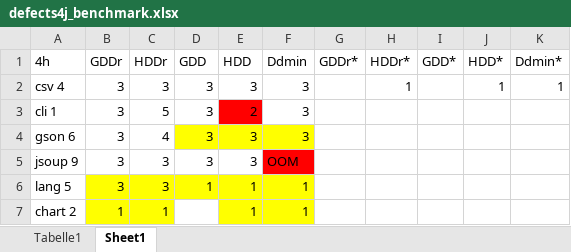
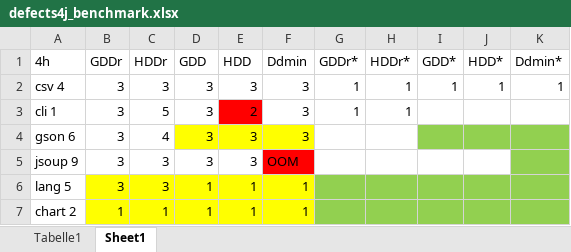
Before and after one commit to lukovsk1/MWEGenerator, an Excel workbook: defects4j_benchmark.xlsx, sheet Sheet1, drawn as a sheet; values as stored, in another font and other column widths than the file's, no borders; the diff names each change by its address in the sheet, - before the commit and + after, or states it on an @@ line.

```diff
--- a/defects4j_benchmark.xlsx (sheet Sheet1)
+++ b/defects4j_benchmark.xlsx (sheet Sheet1)
-G2:G3 (GDDr*): (empty)
+G2:G3 (GDDr*): 1
-I2 (GDD*): (empty)
+I2 (GDD*): 1
-H3 (HDDr*): (empty)
+H3 (HDDr*): 1
-I4:K4 fill: none
+I4:K4 fill: #92D050
-K5 fill: none
+K5 fill: #92D050
-G6:K7 fill: none
+G6:K7 fill: #92D050
-D7 (GDD): (empty)
+D7 (GDD): 1
-D7 fill: none
+D7 fill: #FFFF00
```
Also changed, not shown: stats/chart_2_b.xlsx.
